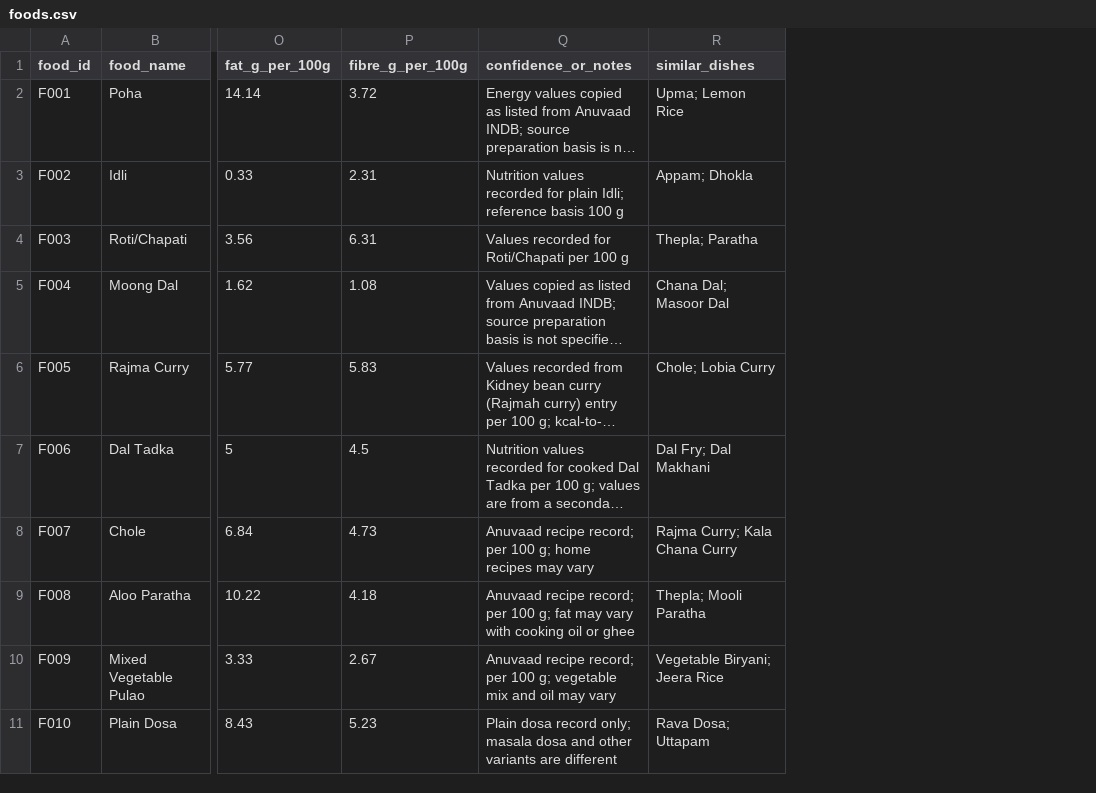
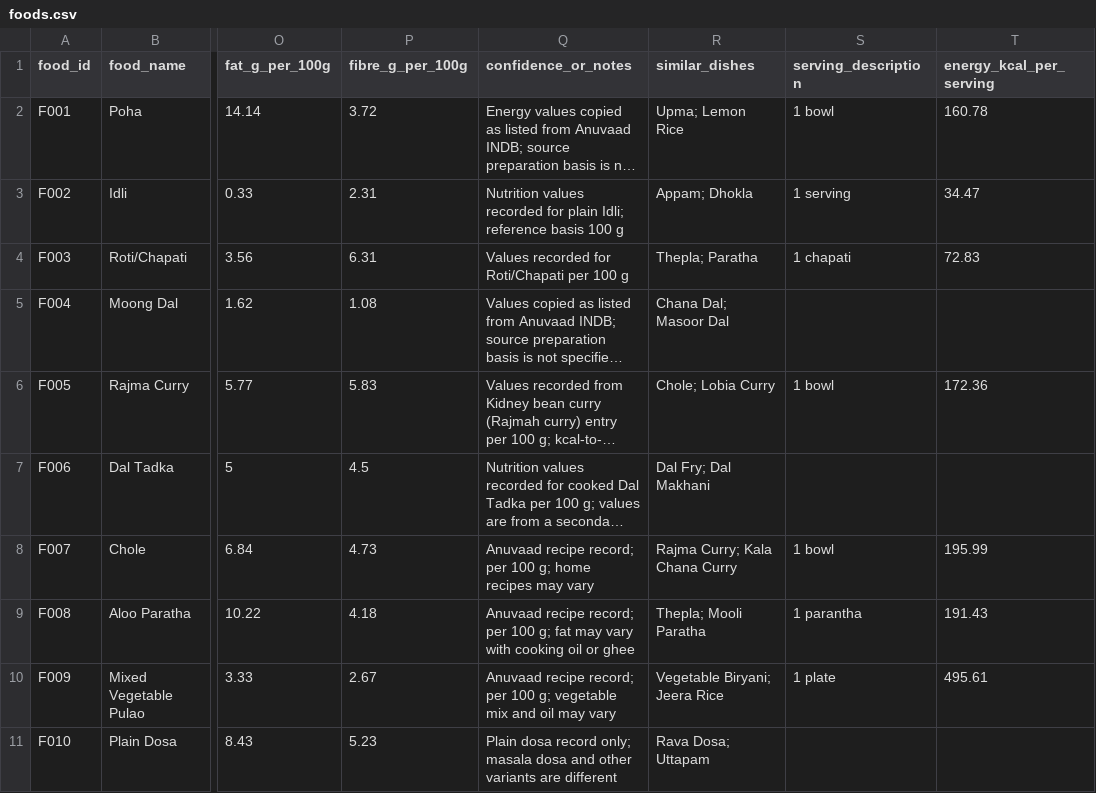
Before and after one commit to VK-9/Indian-food-recognition-platform, a CSV file: data/food/foods.csv, drawn as a sheet; only a part is shown, gaps mark what is left out; long unchanged cells end in …; the diff names each change by its address in the sheet, - before the commit and + after, or states it on an @@ line.

Commit message:
infoAdd per-serving nutrition values for F007-F010
Added serving descriptions and energy per serving for various foods.

```diff
--- a/data/food/foods.csv
+++ b/data/food/foods.csv
+column S (serving_description), rows 2-10: 1 bowl | 1 serving | 1 chapati |  | 1 bowl |  | 1 bowl | 1 parantha | 1 plate
+column T (energy_kcal_per_serving), rows 2-10: 160.78 | 34.47 | 72.83 |  | 172.36 |  | 195.99 | 191.43 | 495.61
```
